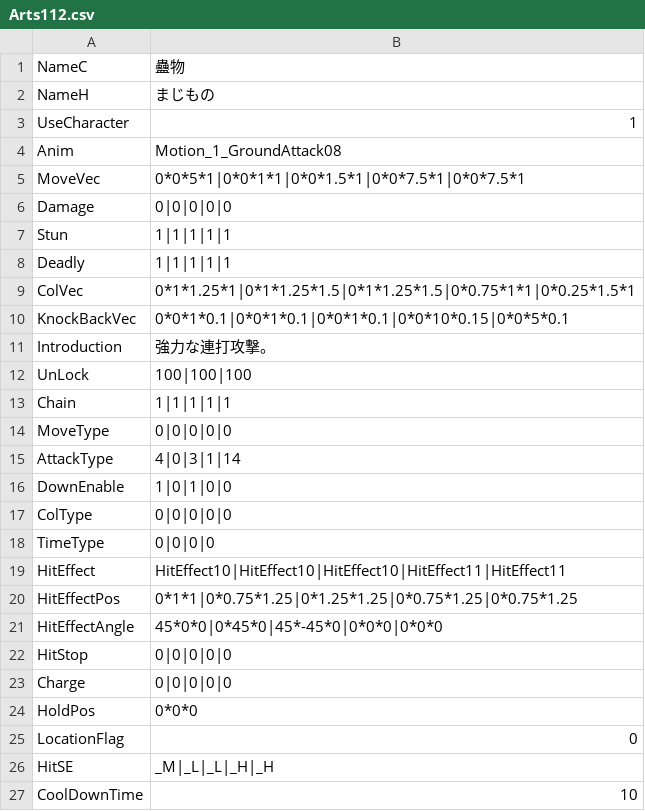
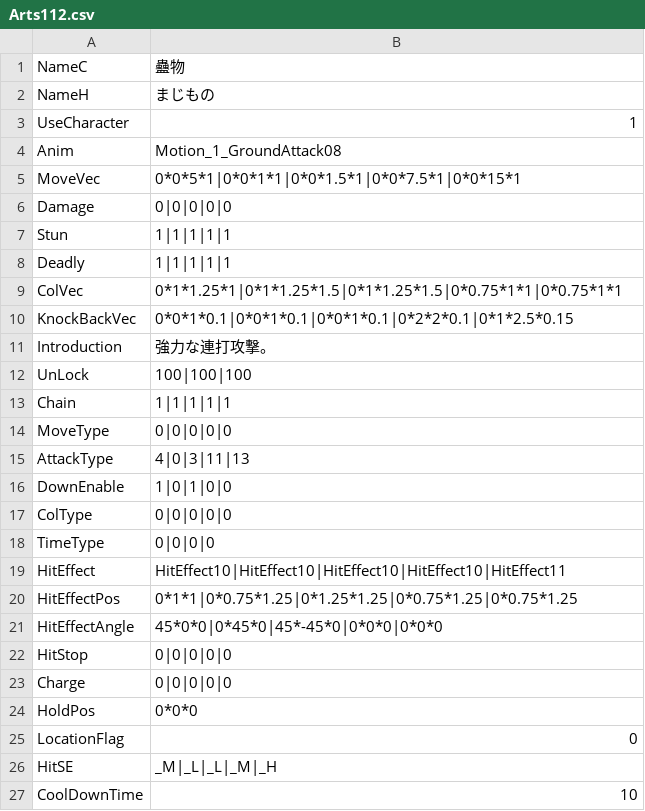
Before and after one commit to vinvinvidal/Project00, a CSV file: Project/Assets/Resources/csv/Arts/Arts112.csv, drawn as a sheet.

```diff
--- a/Project/Assets/Resources/csv/Arts/Arts112.csv
+++ b/Project/Assets/Resources/csv/Arts/Arts112.csv
@@ -4,3 +4,3 @@ UseCharacter,1
 Anim,Motion_1_GroundAttack08
-MoveVec,0*0*5*1|0*0*1*1|0*0*1.5*1|0*0*7.5*1|0*0*7.5*1
+MoveVec,0*0*5*1|0*0*1*1|0*0*1.5*1|0*0*7.5*1|0*0*15*1
 Damage,0|0|0|0|0
@@ -8,4 +8,4 @@ Stun,1|1|1|1|1
 Deadly,1|1|1|1|1
-ColVec,0*1*1.25*1|0*1*1.25*1.5|0*1*1.25*1.5|0*0.75*1*1|0*0.25*1.5*1
-KnockBackVec,0*0*1*0.1|0*0*1*0.1|0*0*1*0.1|0*0*10*0.15|0*0*5*0.1
+ColVec,0*1*1.25*1|0*1*1.25*1.5|0*1*1.25*1.5|0*0.75*1*1|0*0.75*1*1
+KnockBackVec,0*0*1*0.1|0*0*1*0.1|0*0*1*0.1|0*2*2*0.1|0*1*2.5*0.15
 Introduction,強力な連打攻撃。
@@ -14,3 +14,3 @@ Chain,1|1|1|1|1
 MoveType,0|0|0|0|0
-AttackType,4|0|3|1|14
+AttackType,4|0|3|11|13
 DownEnable,1|0|1|0|0
@@ -18,3 +18,3 @@ ColType,0|0|0|0|0
 TimeType,0|0|0|0
-HitEffect,HitEffect10|HitEffect10|HitEffect10|HitEffect11|HitEffect11
+HitEffect,HitEffect10|HitEffect10|HitEffect10|HitEffect10|HitEffect11
 HitEffectPos,0*1*1|0*0.75*1.25|0*1.25*1.25|0*0.75*1.25|0*0.75*1.25
@@ -25,3 +25,3 @@ HoldPos,0*0*0
 LocationFlag,0
-HitSE,_M|_L|_L|_H|_H
+HitSE,_M|_L|_L|_M|_H
 CoolDownTime,10
```
Also changed, not shown: 4 other files.
